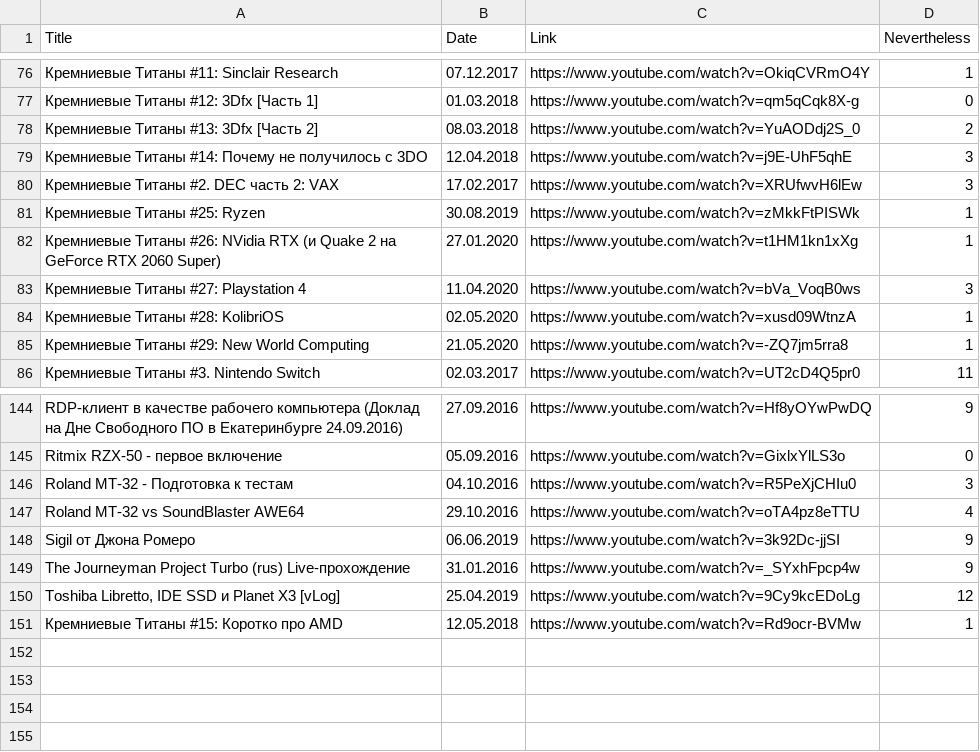
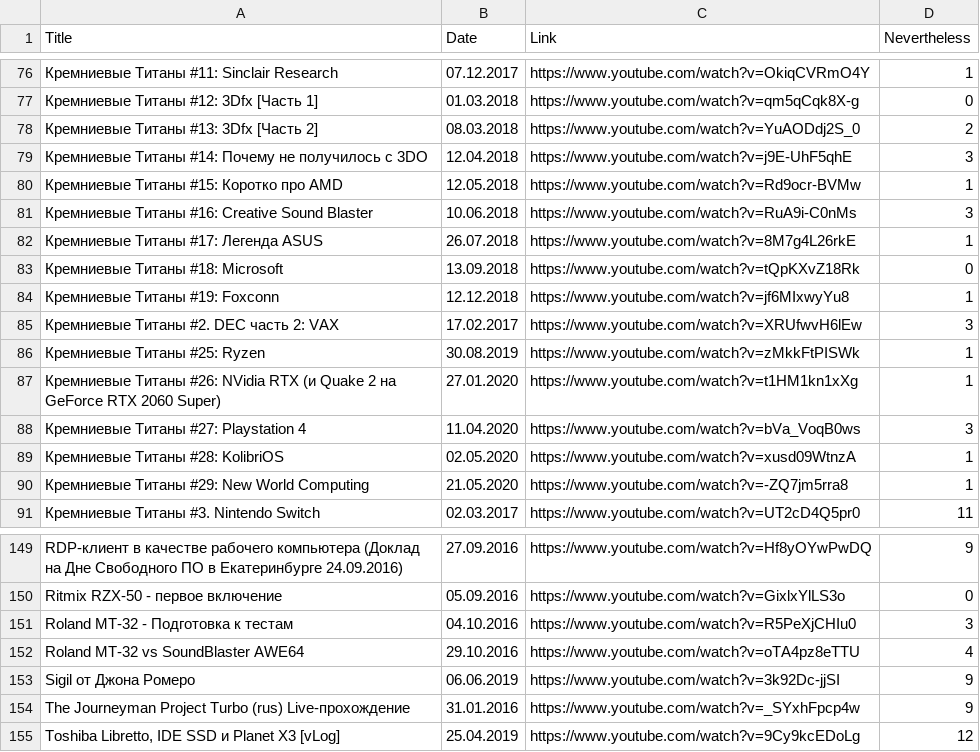
Before and after one commit to elquatro/bocha-nevertheless, a CSV file: data.csv, drawn as a sheet; only a part is shown, gaps mark what is left out.

Commit message:
update

```diff
--- a/data.csv
+++ b/data.csv
@@ -79,2 +79,7 @@ Title,Date,Link,Nevertheless
 "Кремниевые Титаны #14: Почему не получилось с 3DO",12.04.2018,https://www.youtube.com/watch?v=j9E-UhF5qhE,3
+"Кремниевые Титаны #15: Коротко про AMD",12.05.2018,https://www.youtube.com/watch?v=Rd9ocr-BVMw,1
+"Кремниевые Титаны #16: Creative Sound Blaster",10.06.2018,https://www.youtube.com/watch?v=RuA9i-C0nMs,3
+"Кремниевые Титаны #17: Легенда ASUS",26.07.2018,https://www.youtube.com/watch?v=8M7g4L26rkE,1
+"Кремниевые Титаны #18: Microsoft",13.09.2018,https://www.youtube.com/watch?v=tQpKXvZ18Rk,0
+"Кремниевые Титаны #19: Foxconn",12.12.2018,https://www.youtube.com/watch?v=jf6MIxwyYu8,1
 "Кремниевые Титаны #2. DEC часть 2: VAX",17.02.2017,https://www.youtube.com/watch?v=XRUfwvH6lEw,3
@@ -150,2 +155 @@ Title,Date,Link,Nevertheless
 "Toshiba Libretto, IDE SSD и Planet X3 [vLog]",25.04.2019,https://www.youtube.com/watch?v=9Cy9kcEDoLg,12
-"Кремниевые Титаны #15: Коротко про AMD",12.05.2018,https://www.youtube.com/watch?v=Rd9ocr-BVMw,1
```
